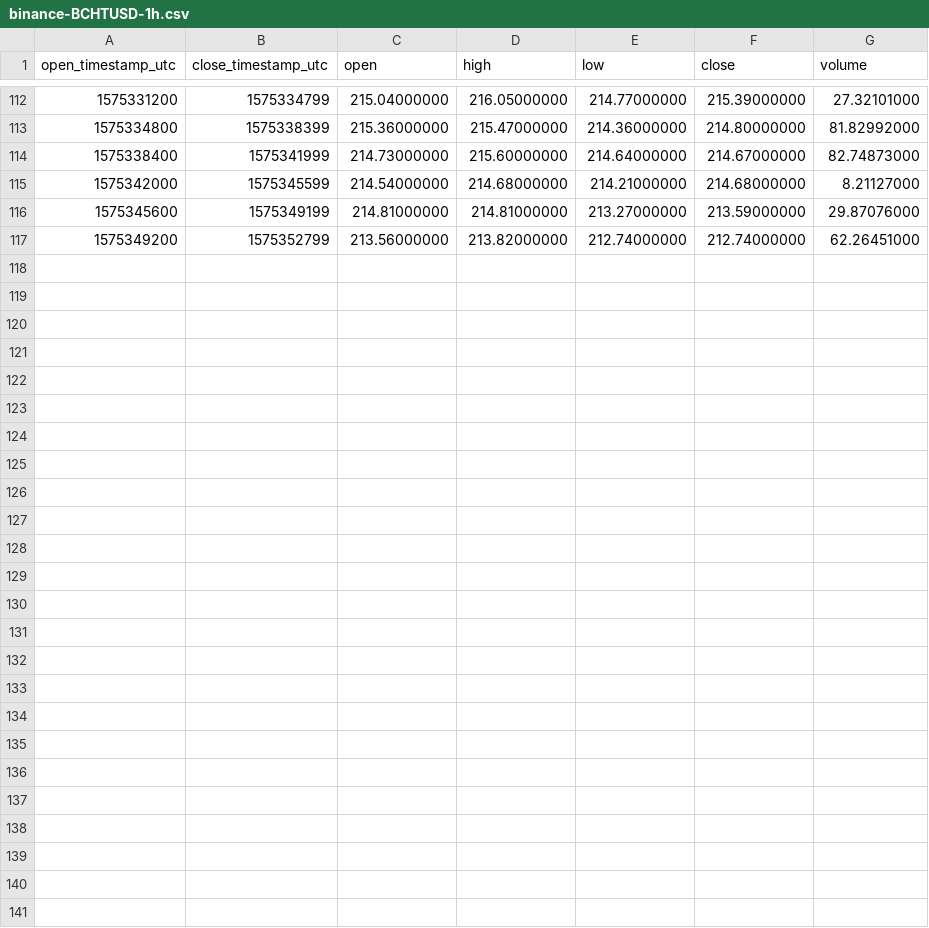
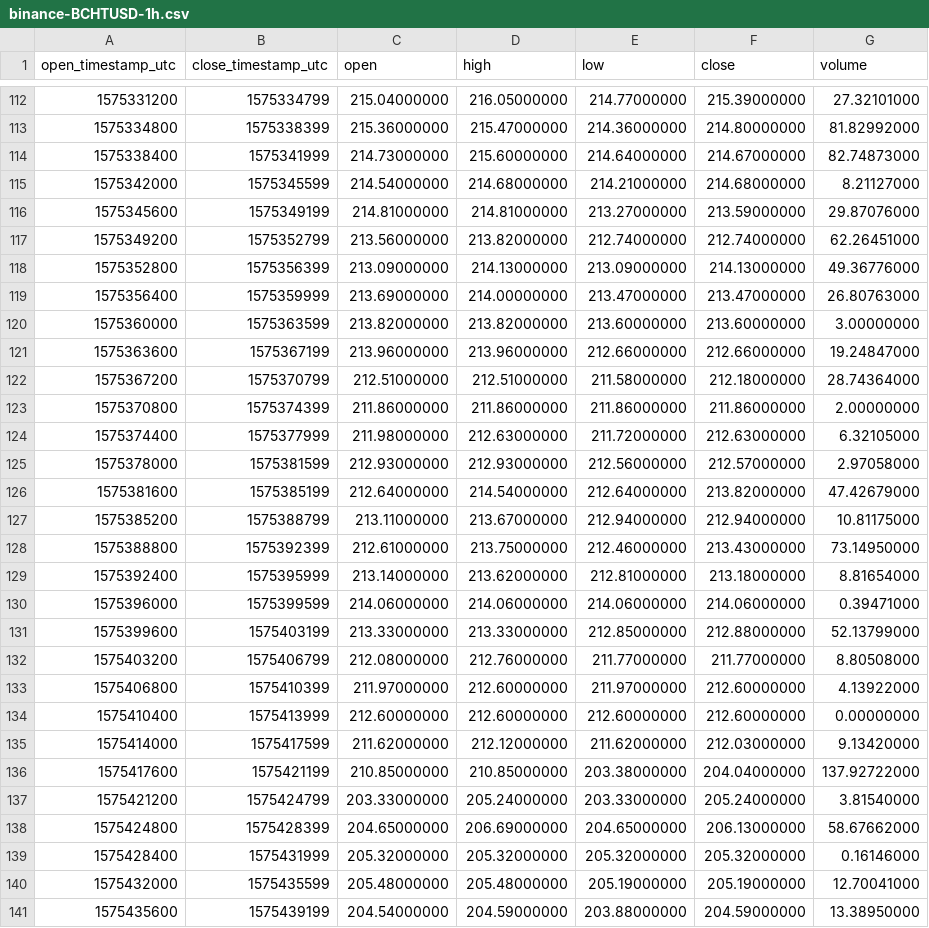
Before and after one commit to cryptobigbro/binance-BCHTUSD, a CSV file: binance-BCHTUSD-1h.csv, drawn as a sheet; only a part is shown, gaps mark what is left out.

Commit message:
Update OHLCV data.

```diff
--- a/binance-BCHTUSD-1h.csv
+++ b/binance-BCHTUSD-1h.csv
@@ -117 +117,25 @@ open_timestamp_utc,close_timestamp_utc,open,high,low,close,volume
 1575349200,1575352799,213.56000000,213.82000000,212.74000000,212.74000000,62.26451000
+1575352800,1575356399,213.09000000,214.13000000,213.09000000,214.13000000,49.36776000
+1575356400,1575359999,213.69000000,214.00000000,213.47000000,213.47000000,26.80763000
+1575360000,1575363599,213.82000000,213.82000000,213.60000000,213.60000000,3.00000000
+1575363600,1575367199,213.96000000,213.96000000,212.66000000,212.66000000,19.24847000
+1575367200,1575370799,212.51000000,212.51000000,211.58000000,212.18000000,28.74364000
+1575370800,1575374399,211.86000000,211.86000000,211.86000000,211.86000000,2.00000000
+1575374400,1575377999,211.98000000,212.63000000,211.72000000,212.63000000,6.32105000
+1575378000,1575381599,212.93000000,212.93000000,212.56000000,212.57000000,2.97058000
+1575381600,1575385199,212.64000000,214.54000000,212.64000000,213.82000000,47.42679000
+1575385200,1575388799,213.11000000,213.67000000,212.94000000,212.94000000,10.81175000
+1575388800,1575392399,212.61000000,213.75000000,212.46000000,213.43000000,73.14950000
+1575392400,1575395999,213.14000000,213.62000000,212.81000000,213.18000000,8.81654000
+1575396000,1575399599,214.06000000,214.06000000,214.06000000,214.06000000,0.39471000
+1575399600,1575403199,213.33000000,213.33000000,212.85000000,212.88000000,52.13799000
+1575403200,1575406799,212.08000000,212.76000000,211.77000000,211.77000000,8.80508000
+1575406800,1575410399,211.97000000,212.60000000,211.97000000,212.60000000,4.13922000
+1575410400,1575413999,212.60000000,212.60000000,212.60000000,212.60000000,0.00000000
+1575414000,1575417599,211.62000000,212.12000000,211.62000000,212.03000000,9.13420000
+1575417600,1575421199,210.85000000,210.85000000,203.38000000,204.04000000,137.92722000
+1575421200,1575424799,203.33000000,205.24000000,203.33000000,205.24000000,3.81540000
+1575424800,1575428399,204.65000000,206.69000000,204.65000000,206.13000000,58.67662000
+1575428400,1575431999,205.32000000,205.32000000,205.32000000,205.32000000,0.16146000
+1575432000,1575435599,205.48000000,205.48000000,205.19000000,205.19000000,12.70041000
+1575435600,1575439199,204.54000000,204.59000000,203.88000000,204.59000000,13.38950000
```
Also changed, not shown: binance-BCHTUSD-1d.csv, 1 other file.
